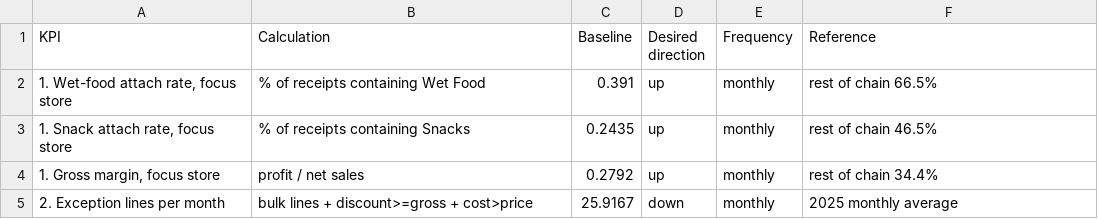
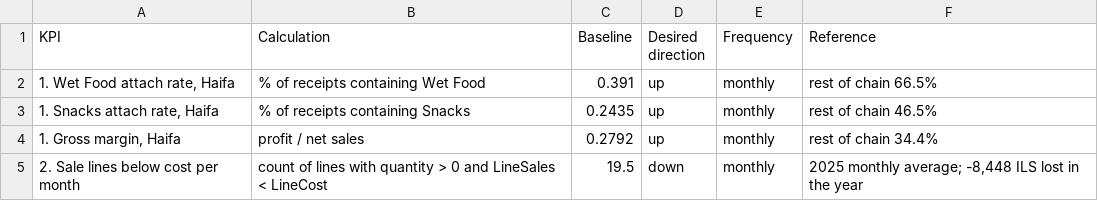
Before and after one commit to OfekBP/data-analyst-data-moments, a CSV file: outputs/tables/q5_kpis.csv, drawn as a sheet.

```diff
--- a/outputs/tables/q5_kpis.csv
+++ b/outputs/tables/q5_kpis.csv
@@ -1,5 +1,5 @@
 KPI,Calculation,Baseline,Desired direction,Frequency,Reference
-"1. Wet-food attach rate, focus store",% of receipts containing Wet Food,0.391,up,monthly,rest of chain 66.5%
-"1. Snack attach rate, focus store",% of receipts containing Snacks,0.2435,up,monthly,rest of chain 46.5%
-"1. Gross margin, focus store",profit / net sales,0.2792,up,monthly,rest of chain 34.4%
-2. Exception lines per month,bulk lines + discount>=gross + cost>price,25.9167,down,monthly,2025 monthly average
+"1. Wet Food attach rate, Haifa",% of receipts containing Wet Food,0.391,up,monthly,rest of chain 66.5%
+"1. Snacks attach rate, Haifa",% of receipts containing Snacks,0.2435,up,monthly,rest of chain 46.5%
+"1. Gross margin, Haifa",profit / net sales,0.2792,up,monthly,rest of chain 34.4%
+2. Sale lines below cost per month,count of lines with quantity > 0 and LineSales < LineCost,19.5,down,monthly,"2025 monthly average; -8,448 ILS lost in the year"
```
Also changed, not shown: outputs/tables/q1_stores.csv, outputs/tables/q3_category_q1_vs_q4.csv, 21 other files.
